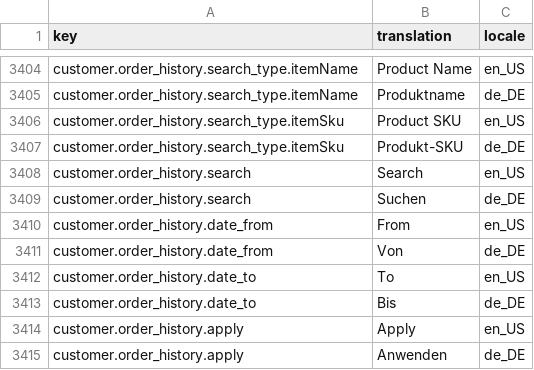
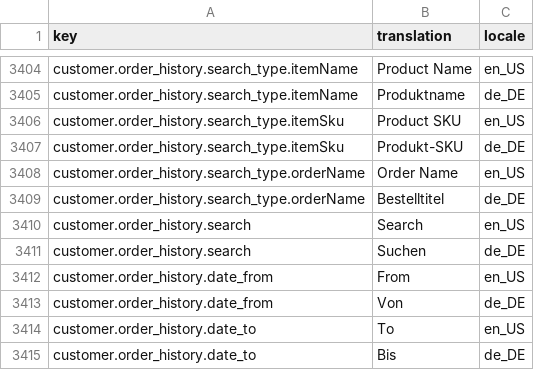
Before and after one commit to LinnMinnion/b2b-demo-shop, a CSV file: data/import/common/common/glossary.csv, drawn as a sheet; only a part is shown, gaps mark what is left out; the shorter side is filled out with more unchanged rows.

Commit message:
add searchType orderName in customerPage order (order-history)

```diff
--- a/data/import/common/common/glossary.csv
+++ b/data/import/common/common/glossary.csv
@@ -3407,2 +3407,4 @@ customer.order_history.search_type.itemSku,Product SKU,en_US
 customer.order_history.search_type.itemSku,Produkt-SKU,de_DE
+customer.order_history.search_type.orderName,Order Name,en_US
+customer.order_history.search_type.orderName,Bestelltitel,de_DE
 customer.order_history.search,Search,en_US
```
Also changed, not shown: 2 other files.
